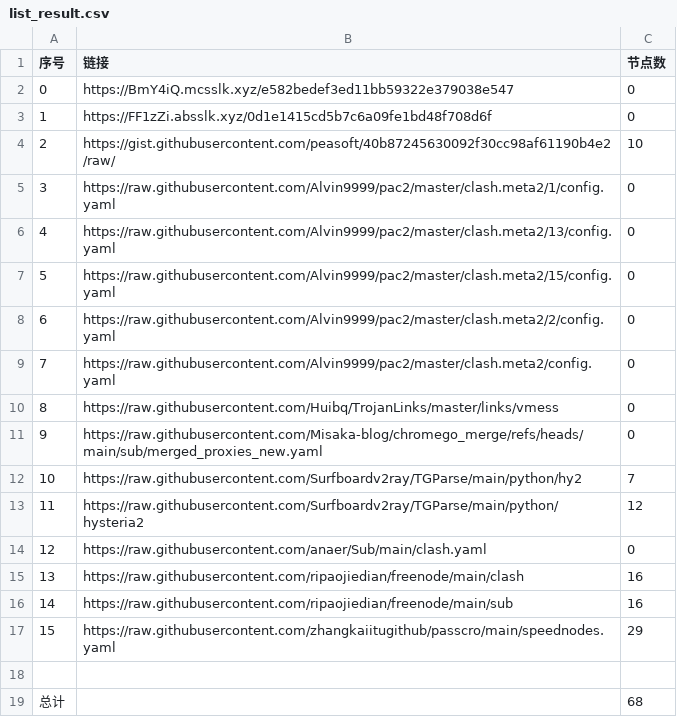
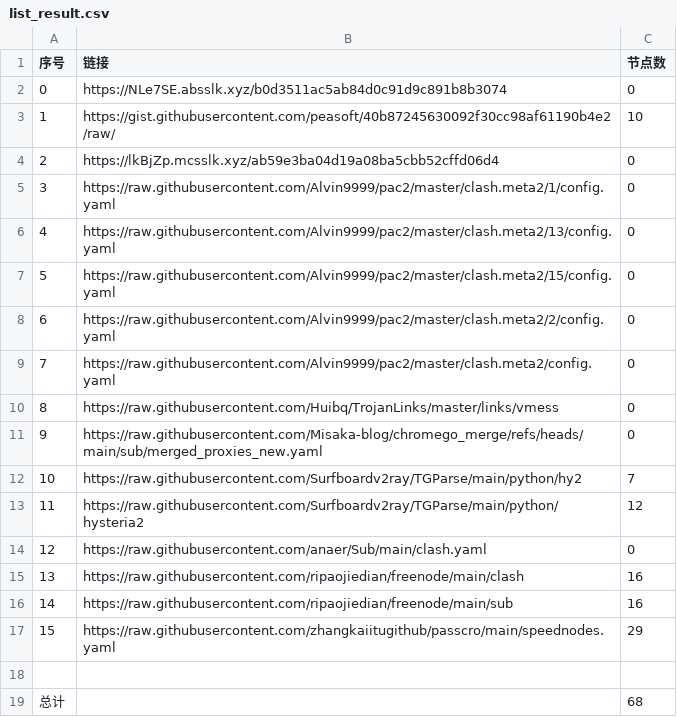
Before and after one commit to ResonanceForge/NoMoreWalls, a CSV file: list_result.csv, drawn as a sheet.

```diff
--- a/list_result.csv
+++ b/list_result.csv
@@ -1,5 +1,5 @@
 序号,链接,节点数
-0,https://BmY4iQ.mcsslk.xyz/e582bedef3ed11bb59322e379038e547,0
-1,https://FF1zZi.absslk.xyz/0d1e1415cd5b7c6a09fe1bd48f708d6f,0
-2,https://gist.githubusercontent.com/peasoft/40b87245630092f30cc98af61190b4e2/raw/,10
+0,https://NLe7SE.absslk.xyz/b0d3511ac5ab84d0c91d9c891b8b3074,0
+1,https://gist.githubusercontent.com/peasoft/40b87245630092f30cc98af61190b4e2/raw/,10
+2,https://lkBjZp.mcsslk.xyz/ab59e3ba04d19a08ba5cbb52cffd06d4,0
 3,https://raw.githubusercontent.com/Alvin9999/pac2/master/clash.meta2/1/config.yaml,0
```
Also changed, not shown: 4 other files.
